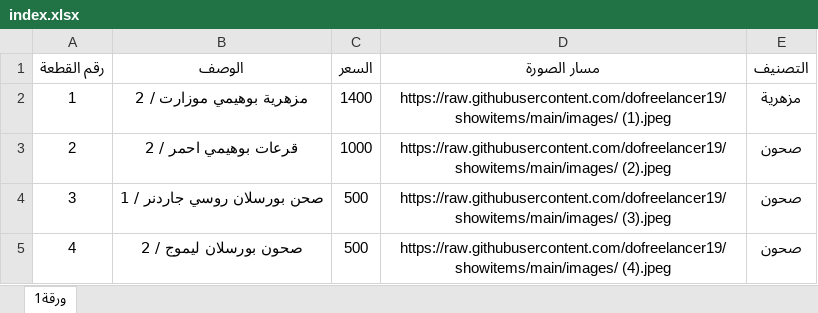
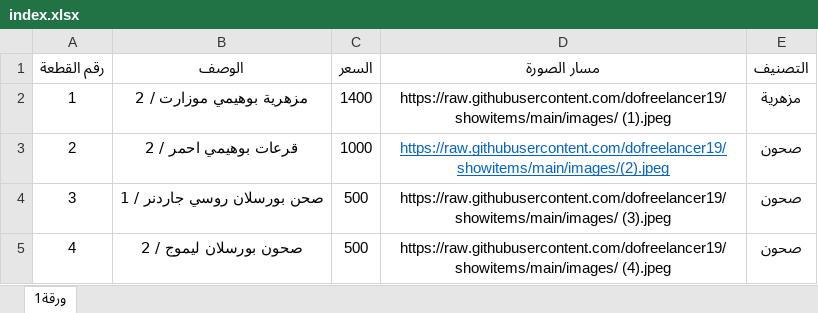
Before and after one commit to dofreelancer19/showitems, an Excel workbook: index.xlsx, sheet ورقة1, drawn as a sheet; only a part is shown; values as stored, in another font and other column widths than the file's, no borders; the diff names each change by its address in the sheet, - before the commit and + after, or states it on an @@ line.

Commit message:
Add files via upload

```diff
--- a/index.xlsx (sheet ورقة1)
+++ b/index.xlsx (sheet ورقة1)
-D3 (مسار الصورة): https://raw.githubusercontent.com/dofreelancer19/showitems/main/images/ (2).jpeg
+D3 (مسار الصورة): https://raw.githubusercontent.com/dofreelancer19/showitems/main/images/(2).jpeg
@@ D3 underline: off → on, text colour: black → #0563C1 @@
```
